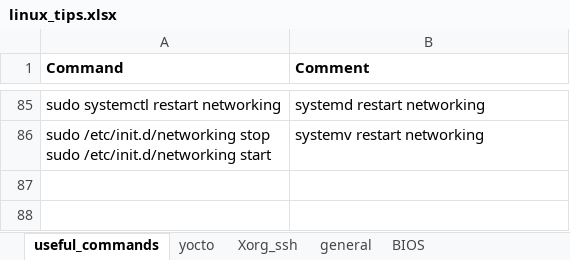
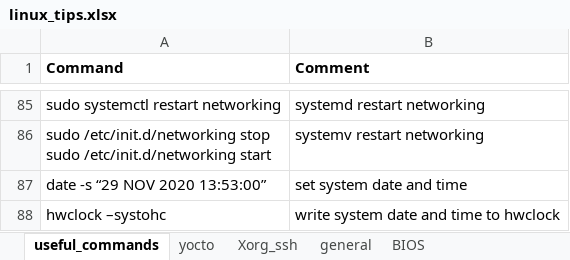
Before and after one commit to back4u/linux_tips, an Excel workbook: linux_tips.xlsx, sheet useful_commands, drawn as a sheet; only a part is shown, gaps mark what is left out; values as stored, in another font and other column widths than the file's, no borders; the diff names each change by its address in the sheet, - before the commit and + after, or states it on an @@ line.

Commit message:
date and hwclock

```diff
--- a/linux_tips.xlsx (sheet useful_commands)
+++ b/linux_tips.xlsx (sheet useful_commands)
+row 87: date -s “29 NOV 2020 13:53:00” | set system date and time
+row 88: hwclock –systohc | write system date and time to hwclock
```
Also changed, not shown: sheet yocto, sheet general, 1 other file.
